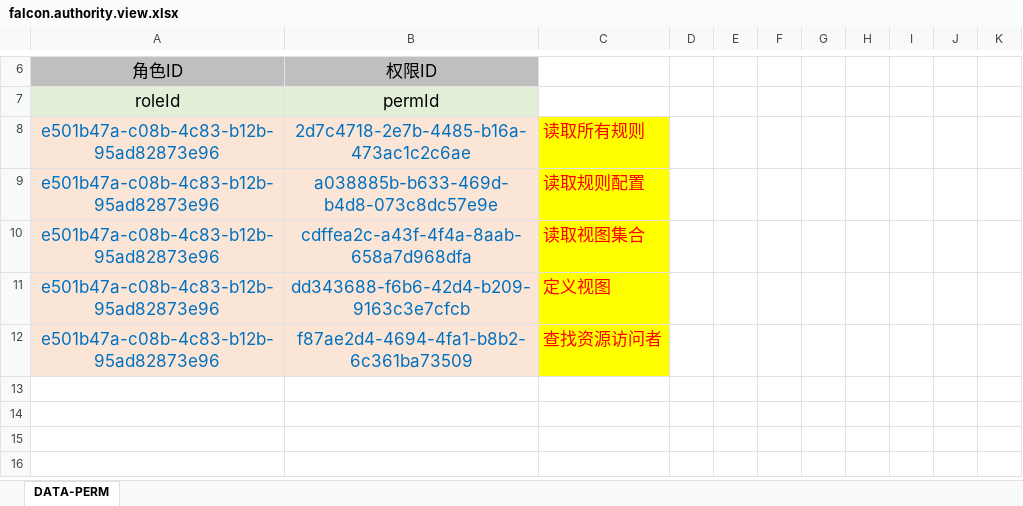
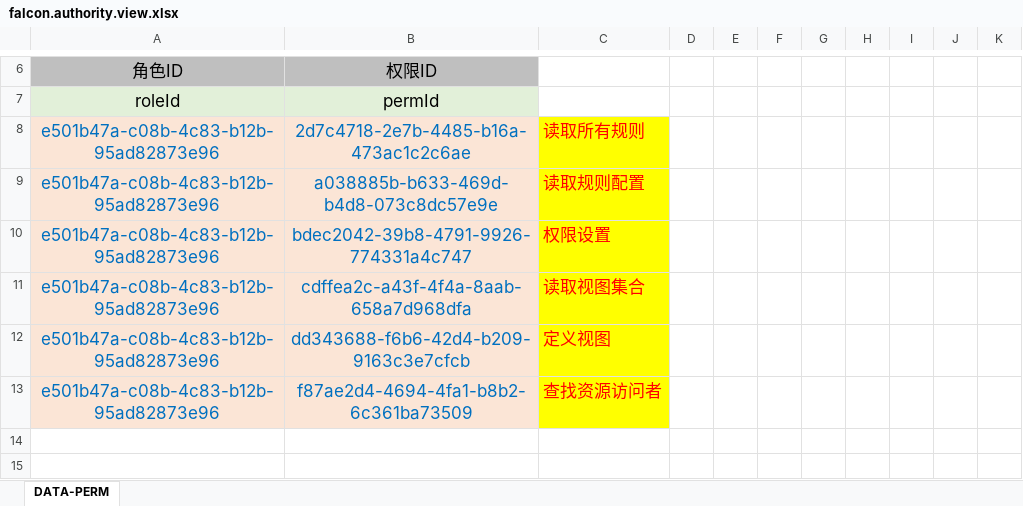
Before and after one commit to silentbalanceyh/vertx-zero, an Excel workbook: vertx-pin/zero-rbac/src/main/resources/plugin/rbac/oob/role/ADMIN.SUPER/falcon.authority.view.xlsx, sheet DATA-PERM, drawn as a sheet; only a part is shown, gaps mark what is left out; the shorter side is filled out with more unchanged rows; values as stored, in another font and other column widths than the file's, no borders; the diff names each change by its address in the sheet, - before the commit and + after, or states it on an @@ line.

```diff
--- a/vertx-pin/zero-rbac/src/main/resources/plugin/rbac/oob/role/ADMIN.SUPER/falcon.authority.view.xlsx (sheet DATA-PERM)
+++ b/vertx-pin/zero-rbac/src/main/resources/plugin/rbac/oob/role/ADMIN.SUPER/falcon.authority.view.xlsx (sheet DATA-PERM)
+row 10: e501b47a-c08b-4c83-b12b-95ad82873e96 | bdec2042-39b8-4791-9926-774331a4c747 | 权限设置
```
Also changed, not shown: vertx-pin/zero-rbac/src/main/resources/plugin/rbac/oob/cab/authority.view.xlsx, 4 other files.
